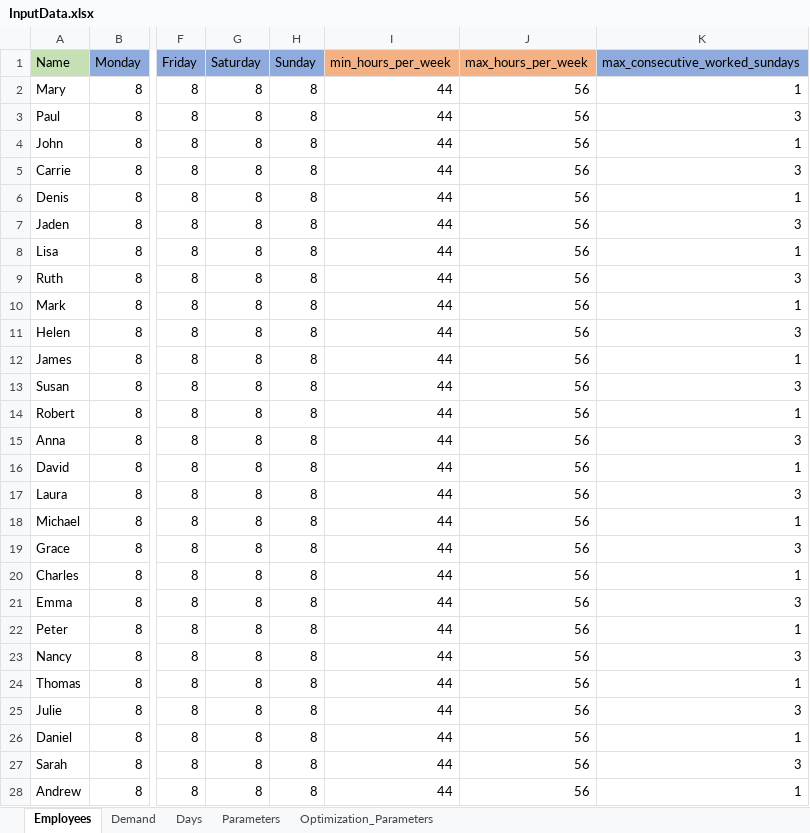
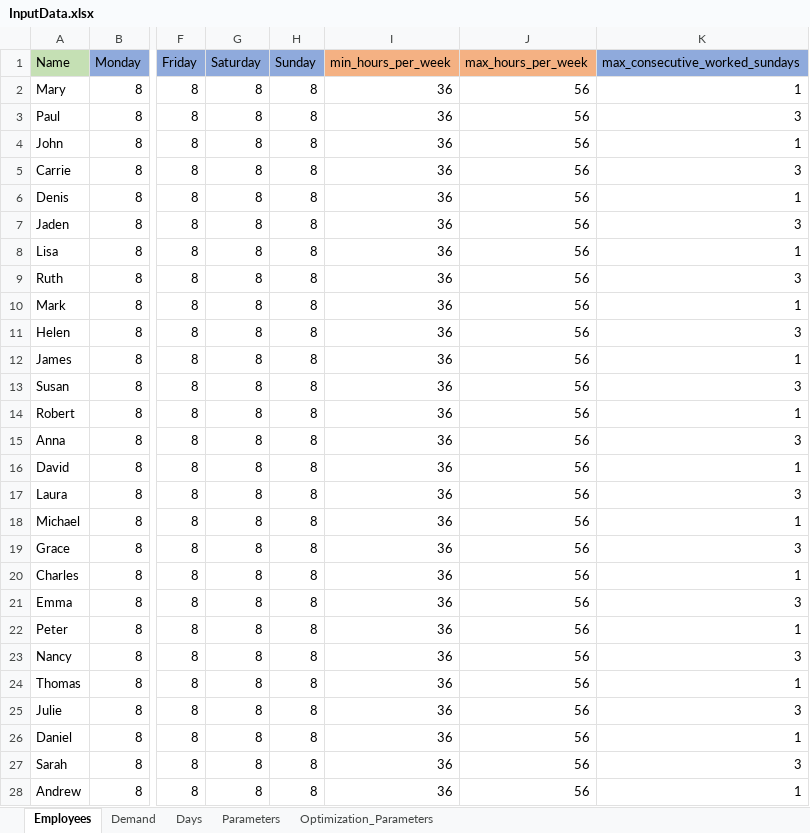
Before and after one commit to renzon/workforce_scheduling, an Excel workbook: data/InputData.xlsx, sheet Employees, drawn as a sheet; only a part is shown, gaps mark what is left out; values as stored, in another font and other column widths than the file's, no borders; the diff covers the shown part only; the diff names each change by its address in the sheet, - before the commit and + after, or states it on an @@ line.

```diff
--- a/data/InputData.xlsx (sheet Employees)
+++ b/data/InputData.xlsx (sheet Employees)
-I2:I28 (min_hours_per_week): 44
+I2:I28 (min_hours_per_week): 36
```
Also changed, not shown: 69 edited cells elsewhere in this sheet, Solution.xlsx, 1 other file.
